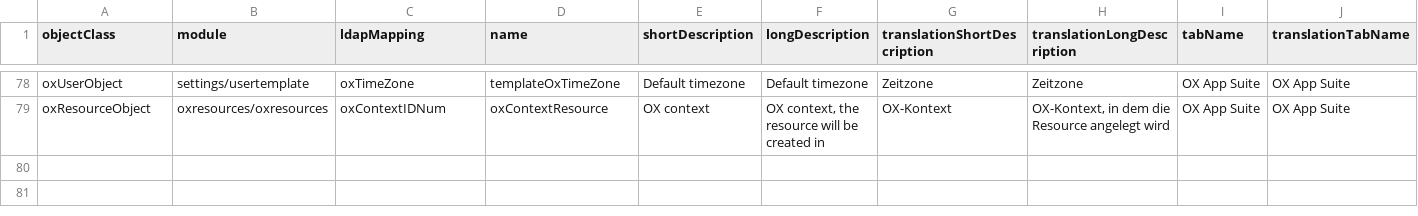
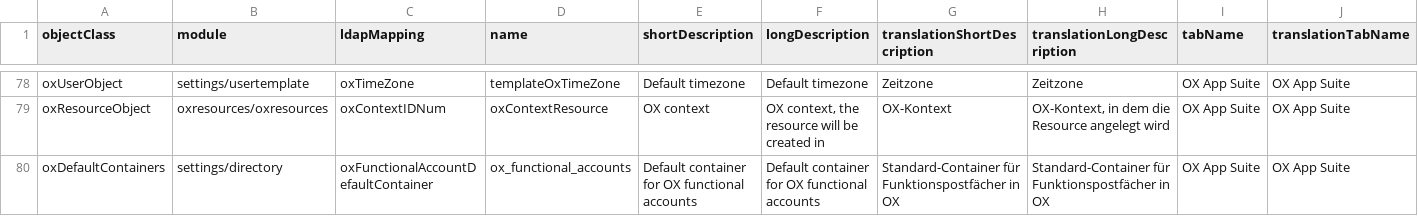
Before and after one commit to univention/ox-connector, a CSV file: share/attrlist.csv, drawn as a sheet; only a part is shown, gaps mark what is left out; rows hold the shown columns only; the diff names each change by its address in the sheet, - before the commit and + after, or states it on an @@ line.

Commit message:
feat(ox-connector): Default containers for functional accounts
Issue univention/open-xchange/provisioning#95

```diff
--- a/share/attrlist.csv
+++ b/share/attrlist.csv
+row 80: oxDefaultContainers | settings/directory | oxFunctionalAccountDefaultContainer | ox_functional_accounts | Default container for OX functional accounts | Default container for OX functional accounts | Standard-Container für Funktionspostfächer in OX | Standard-Container für Funktionspostfächer in OX | OX App Suite | OX App Suite
```
Also changed, not shown: 12 other files.
